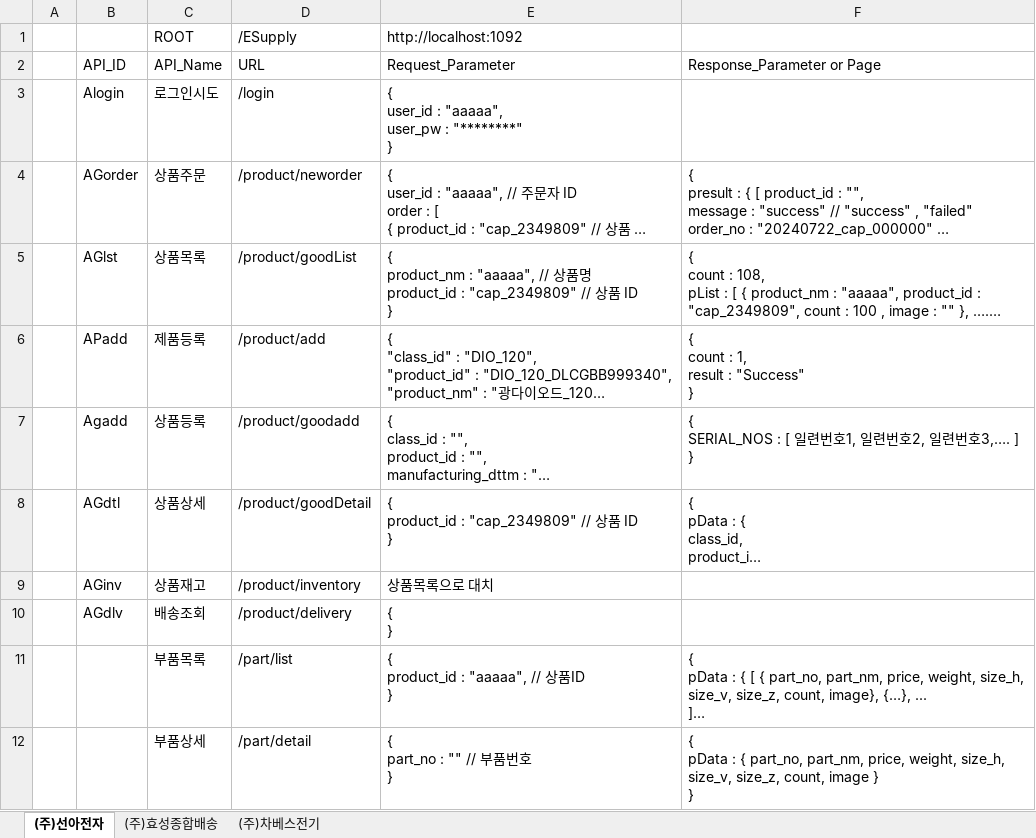
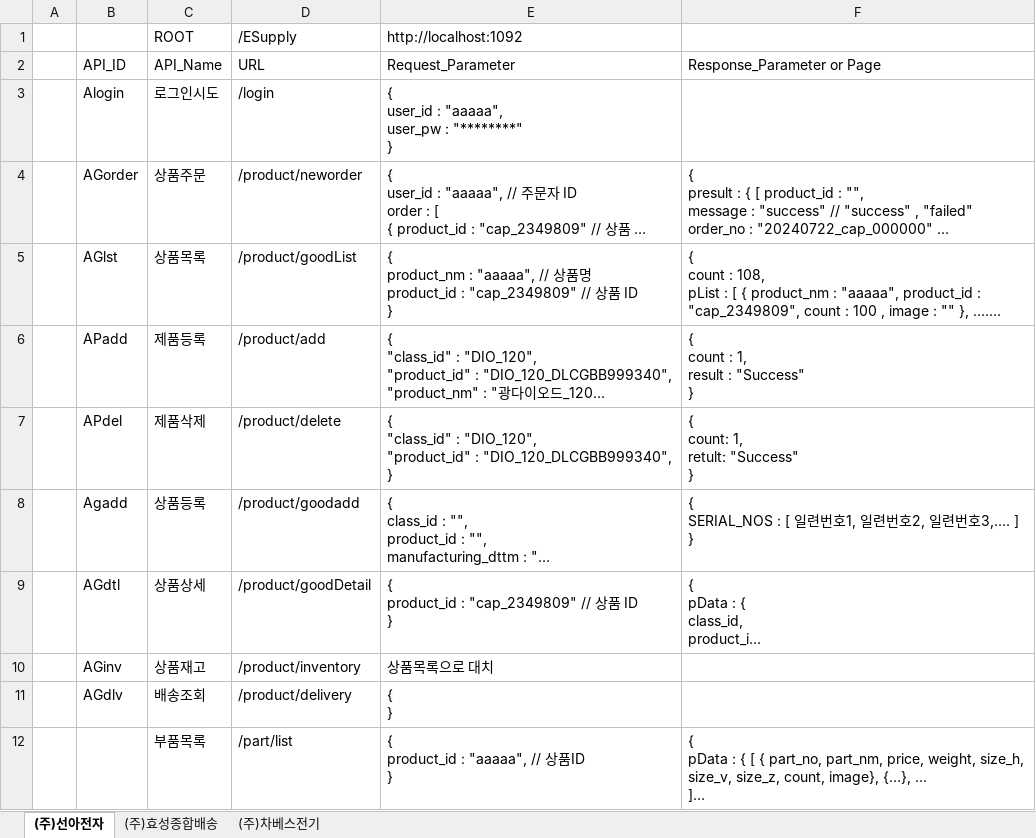
Before and after one commit to Charves-dev/ESupply, an Excel workbook: 설계/01. 화면정의서/API_List.xlsx, sheet (주)선아전자, drawn as a sheet; only a part is shown; the shorter side is filled out with more unchanged rows; long unchanged cells end in …; values as stored, in another font and other column widths than the file's, no cell formats; ↵ is a line break in a cell; the diff names each change by its address in the sheet, - before the commit and + after, or states it on an @@ line.

Commit message:
feat: API_List 문서 제품삭제 추가

```diff
--- a/설계/01. 화면정의서/API_List.xlsx (sheet (주)선아전자)
+++ b/설계/01. 화면정의서/API_List.xlsx (sheet (주)선아전자)
+row 7:  | APdel | 제품삭제 | /product/delete | { ↵ "class_id" : "DIO_120", ↵ "product_id" : "DIO_120_DLCGBB999340", ↵ } | { ↵ count: 1, ↵ retult: "Success" ↵ }
```
Also changed, not shown: sheet (주)차베스전기, cell formats.
